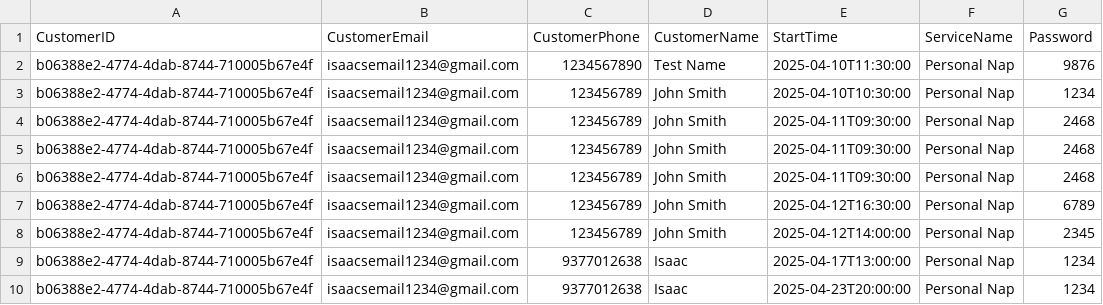
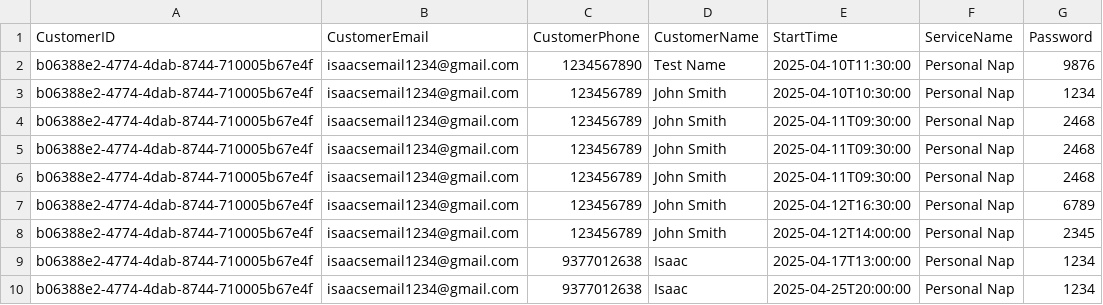
Before and after one commit to isaac-einstein36/final_project, a CSV file: MasterBookings.csv, drawn as a sheet.

```diff
--- a/MasterBookings.csv
+++ b/MasterBookings.csv
@@ -9,2 +9,2 @@ b06388e2-4774-4dab-8744-710005b67e4f,isaacsemail1234@gmail.com,123456789,John Sm
 b06388e2-4774-4dab-8744-710005b67e4f,isaacsemail1234@gmail.com,9377012638,Isaac,2025-04-17T13:00:00,Personal Nap,1234
-b06388e2-4774-4dab-8744-710005b67e4f,isaacsemail1234@gmail.com,9377012638,Isaac,2025-04-23T20:00:00,Personal Nap,1234
+b06388e2-4774-4dab-8744-710005b67e4f,isaacsemail1234@gmail.com,9377012638,Isaac,2025-04-25T20:00:00,Personal Nap,1234
```
Also changed, not shown: 3 other files.
